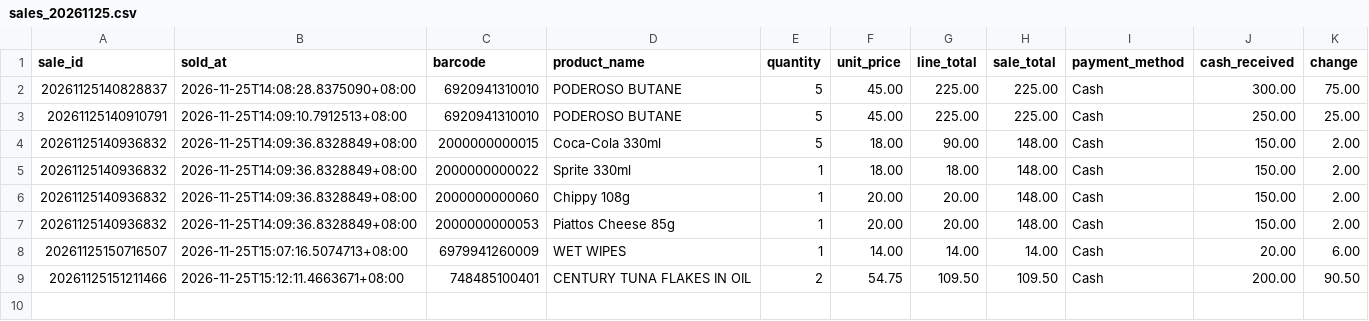
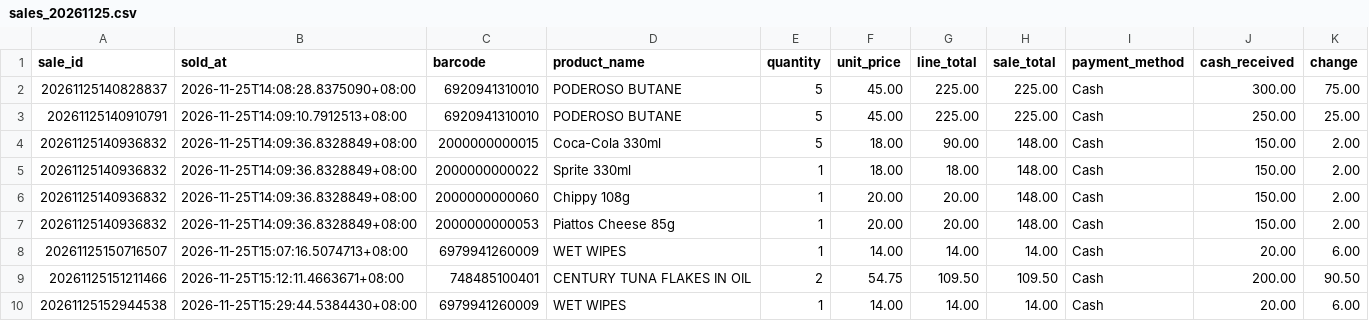
Before and after one commit to 4manez/POS, a CSV file: Data/Sales/sales_20261125.csv, drawn as a sheet.

```diff
--- a/Data/Sales/sales_20261125.csv
+++ b/Data/Sales/sales_20261125.csv
@@ -9 +9,2 @@ sale_id,sold_at,barcode,product_name,quantity,unit_price,line_total,sale_total,p
 20261125151211466,2026-11-25T15:12:11.4663671+08:00,748485100401,CENTURY TUNA FLAKES IN OIL,2,54.75,109.50,109.50,Cash,200.00,90.50
+20261125152944538,2026-11-25T15:29:44.5384430+08:00,6979941260009,WET WIPES,1,14.00,14.00,14.00,Cash,20.00,6.00
```
Also changed, not shown: 5 other files.
